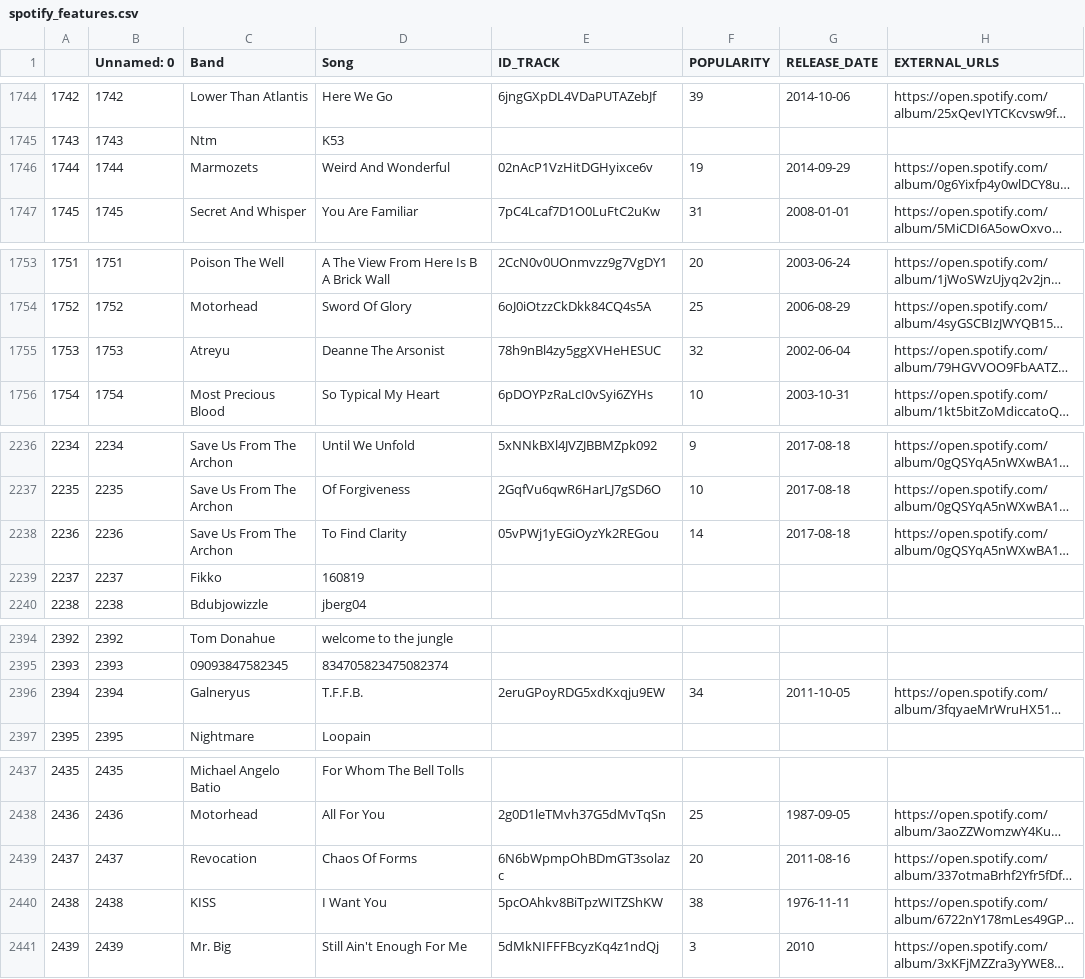
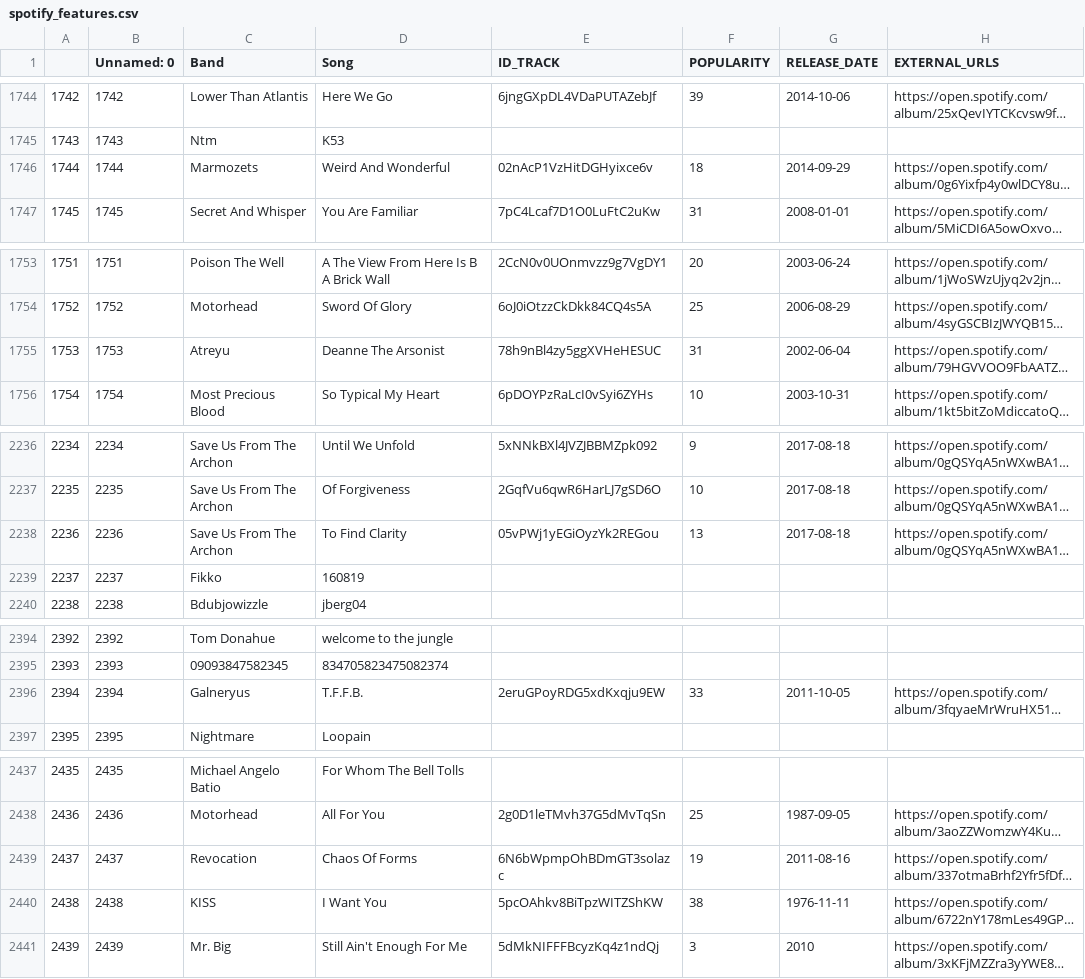
Before and after one commit to TStrada/Data-Management, a CSV file: Dataset/spotify_features.csv, drawn as a sheet; only a part is shown, gaps mark what is left out; long unchanged cells end in …; the diff covers the shown part only; the diff names each change by its address in the sheet, - before the commit and + after, or states it on an @@ line.

```diff
--- a/Dataset/spotify_features.csv
+++ b/Dataset/spotify_features.csv
-F1746 (POPULARITY): 19
+F1746 (POPULARITY): 18
-F1755 (POPULARITY): 32
+F1755 (POPULARITY): 31
-F2238 (POPULARITY): 14
+F2238 (POPULARITY): 13
-F2396 (POPULARITY): 34
+F2396 (POPULARITY): 33
-F2439 (POPULARITY): 20
+F2439 (POPULARITY): 19
```
Also changed, not shown: 57 edited cells elsewhere in this file.
